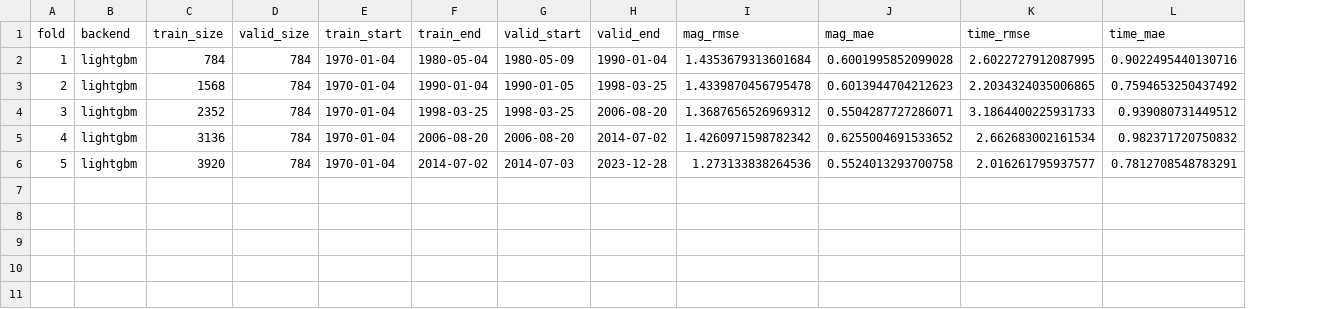
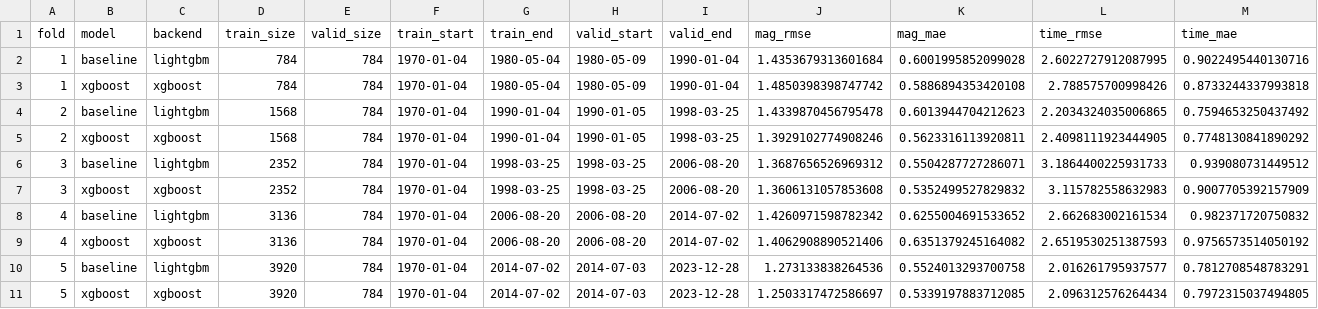
Before and after one commit to ningyd98/cuda_aftershock_prediction, a CSV file: data/models/cv_metrics.csv, drawn as a sheet; only a part is shown; addresses are those after the commit; rows hold the shown columns only; the diff names each change by its address in the sheet, - before the commit and + after, or states it on an @@ line.

```diff
--- a/data/models/cv_metrics.csv
+++ b/data/models/cv_metrics.csv
+column B (model), row 2: baseline; row 4: baseline; row 6: baseline; row 8: baseline; row 10: baseline
+row 3: 1 | xgboost | xgboost | 784 | 784 | 1970-01-04 | 1980-05-04 | 1980-05-09 | 1990-01-04 | 1.4850398398747742 | 0.5886894353420108 | 2.788575700998426 | 0.8733244337993818
+row 5: 2 | xgboost | xgboost | 1568 | 784 | 1970-01-04 | 1990-01-04 | 1990-01-05 | 1998-03-25 | 1.3929102774908246 | 0.5623316113920811 | 2.4098111923444905 | 0.7748130841890292
+row 7: 3 | xgboost | xgboost | 2352 | 784 | 1970-01-04 | 1998-03-25 | 1998-03-25 | 2006-08-20 | 1.3606131057853608 | 0.5352499527829832 | 3.115782558632983 | 0.9007705392157909
+row 9: 4 | xgboost | xgboost | 3136 | 784 | 1970-01-04 | 2006-08-20 | 2006-08-20 | 2014-07-02 | 1.4062908890521406 | 0.6351379245164082 | 2.6519530251387593 | 0.9756573514050192
+row 11: 5 | xgboost | xgboost | 3920 | 784 | 1970-01-04 | 2014-07-02 | 2014-07-03 | 2023-12-28 | 1.2503317472586697 | 0.5339197883712085 | 2.096312576264434 | 0.7972315037494805
```
Also changed, not shown: 29 other files.
